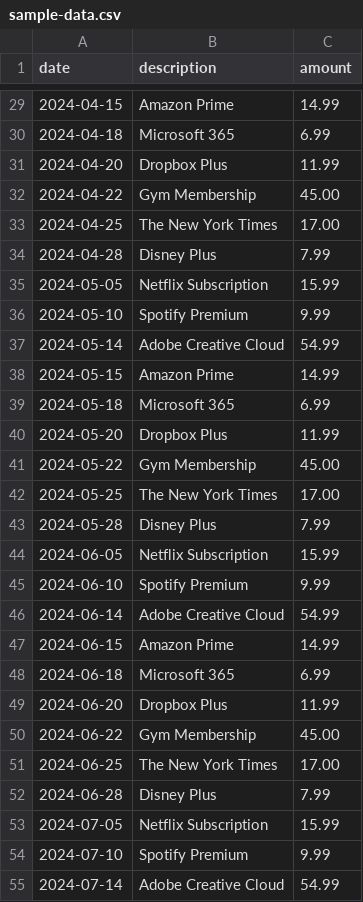
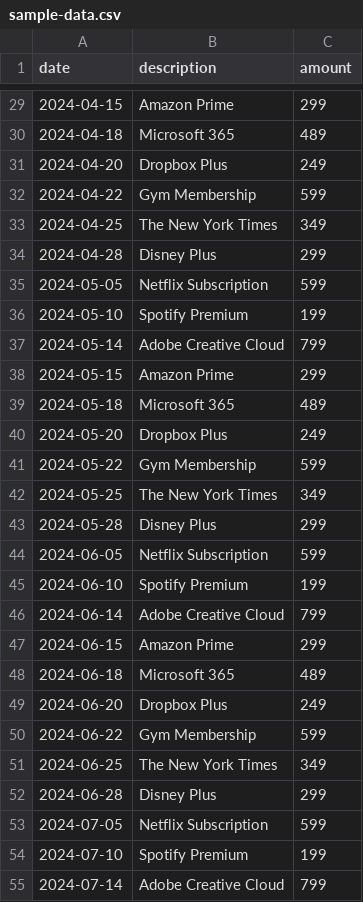
Before and after one commit to Aarya007B/SubSmart, a CSV file: sample-data.csv, drawn as a sheet; only a part is shown, gaps mark what is left out; the diff covers the shown part only.

```diff
--- a/sample-data.csv
+++ b/sample-data.csv
@@ -29,27 +29,27 @@ date,description,amount
-2024-04-15,Amazon Prime,14.99
-2024-04-18,Microsoft 365,6.99
-2024-04-20,Dropbox Plus,11.99
-2024-04-22,Gym Membership,45.00
-2024-04-25,The New York Times,17.00
-2024-04-28,Disney Plus,7.99
-2024-05-05,Netflix Subscription,15.99
-2024-05-10,Spotify Premium,9.99
-2024-05-14,Adobe Creative Cloud,54.99
-2024-05-15,Amazon Prime,14.99
-2024-05-18,Microsoft 365,6.99
-2024-05-20,Dropbox Plus,11.99
-2024-05-22,Gym Membership,45.00
-2024-05-25,The New York Times,17.00
-2024-05-28,Disney Plus,7.99
-2024-06-05,Netflix Subscription,15.99
-2024-06-10,Spotify Premium,9.99
-2024-06-14,Adobe Creative Cloud,54.99
-2024-06-15,Amazon Prime,14.99
-2024-06-18,Microsoft 365,6.99
-2024-06-20,Dropbox Plus,11.99
-2024-06-22,Gym Membership,45.00
-2024-06-25,The New York Times,17.00
-2024-06-28,Disney Plus,7.99
-2024-07-05,Netflix Subscription,15.99
-2024-07-10,Spotify Premium,9.99
-2024-07-14,Adobe Creative Cloud,54.99
+2024-04-15,Amazon Prime,299
+2024-04-18,Microsoft 365,489
+2024-04-20,Dropbox Plus,249
+2024-04-22,Gym Membership,599
+2024-04-25,The New York Times,349
+2024-04-28,Disney Plus,299
+2024-05-05,Netflix Subscription,599
+2024-05-10,Spotify Premium,199
+2024-05-14,Adobe Creative Cloud,799
+2024-05-15,Amazon Prime,299
+2024-05-18,Microsoft 365,489
+2024-05-20,Dropbox Plus,249
+2024-05-22,Gym Membership,599
+2024-05-25,The New York Times,349
+2024-05-28,Disney Plus,299
+2024-06-05,Netflix Subscription,599
+2024-06-10,Spotify Premium,199
+2024-06-14,Adobe Creative Cloud,799
+2024-06-15,Amazon Prime,299
+2024-06-18,Microsoft 365,489
+2024-06-20,Dropbox Plus,249
+2024-06-22,Gym Membership,599
+2024-06-25,The New York Times,349
+2024-06-28,Disney Plus,299
+2024-07-05,Netflix Subscription,599
+2024-07-10,Spotify Premium,199
+2024-07-14,Adobe Creative Cloud,799
```
Also changed, not shown: 66 edited cells elsewhere in this file, 9 other files.
